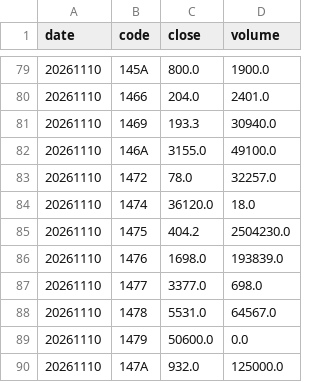
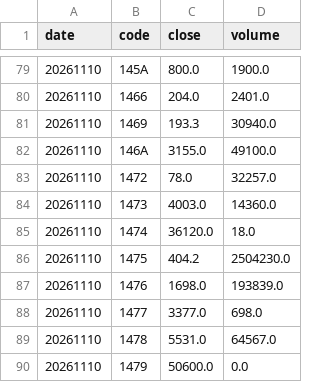
Before and after one commit to yosshi09230/jpx-margin, a CSV file: data/prices/2026/20261110.csv, drawn as a sheet; only a part is shown, gaps mark what is left out; the shorter side is filled out with more unchanged rows.

```diff
--- a/data/prices/2026/20261110.csv
+++ b/data/prices/2026/20261110.csv
@@ -83,2 +83,3 @@ date,code,close,volume
 20261110,1472,78.0,32257.0
+20261110,1473,4003.0,14360.0
 20261110,1474,36120.0,18.0
```
Also changed, not shown: 6 other files.
